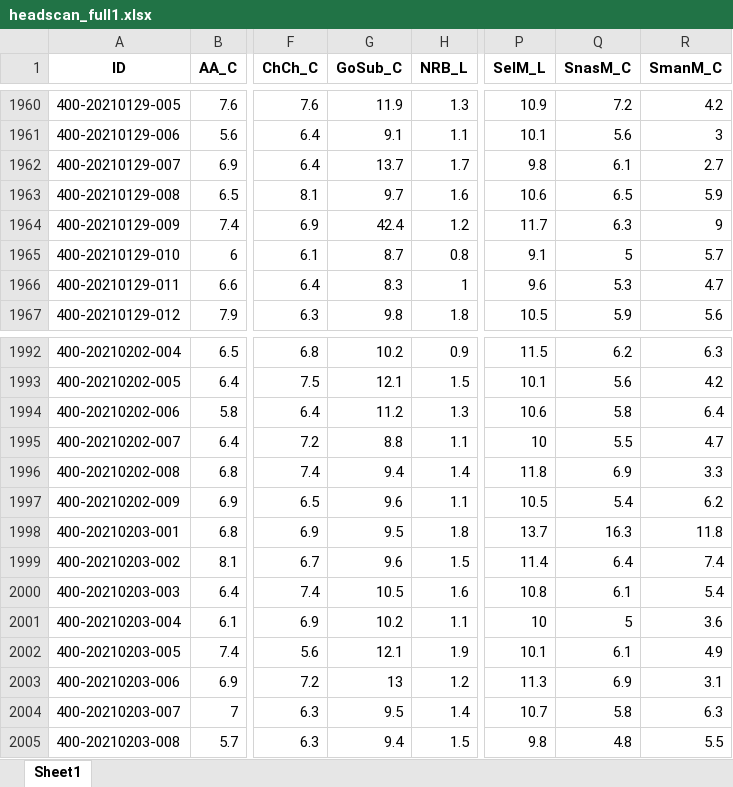
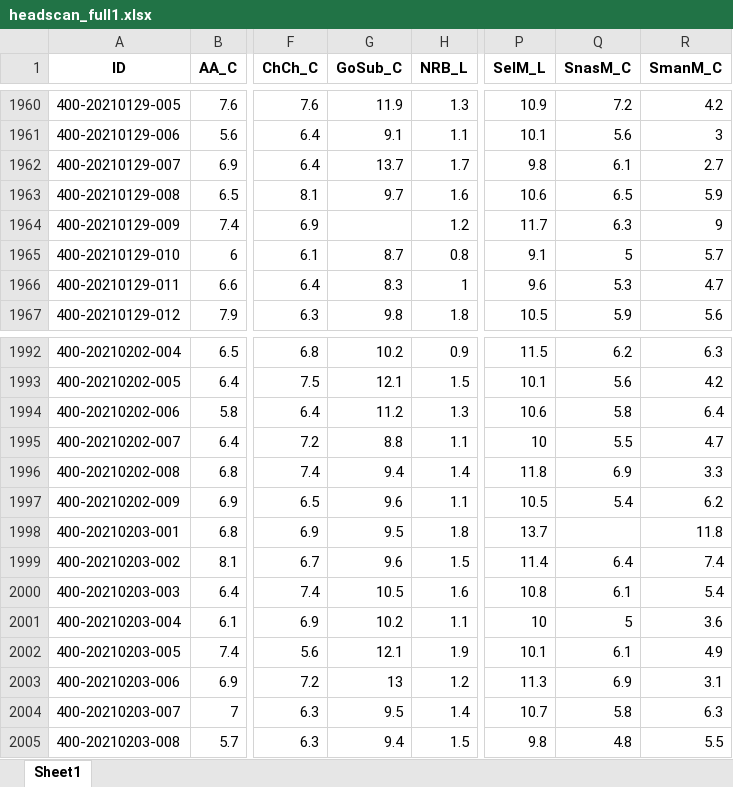
Before and after one commit to kayna-hobbs-murphy/headscan_dissertation, an Excel workbook: headscan_full1.xlsx, sheet Sheet1, drawn as a sheet; only a part is shown, gaps mark what is left out; values as stored, in another font and other column widths than the file's, no borders; the diff covers the shown part only; the diff names each change by its address in the sheet, - before the commit and + after, or states it on an @@ line.

```diff
--- a/headscan_full1.xlsx (sheet Sheet1)
+++ b/headscan_full1.xlsx (sheet Sheet1)
-G1964 (GoSub_C): 42.4
+G1964 (GoSub_C): (empty)
-Q1998 (SnasM_C): 16.3
+Q1998 (SnasM_C): (empty)
```
Also changed, not shown: 5 edited cells elsewhere in this sheet, SA3_noout.xlsx, measureNAs.xlsx, 5 other files.
